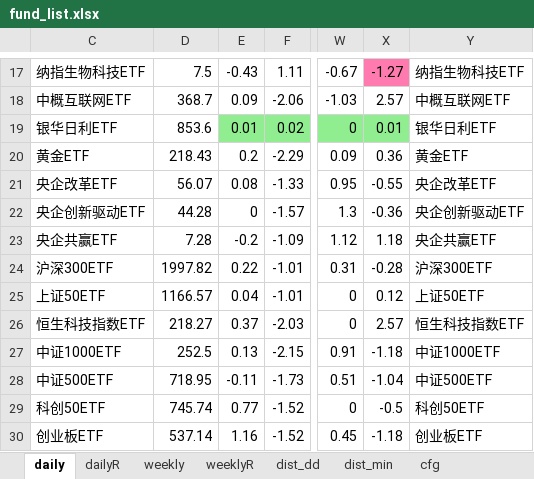
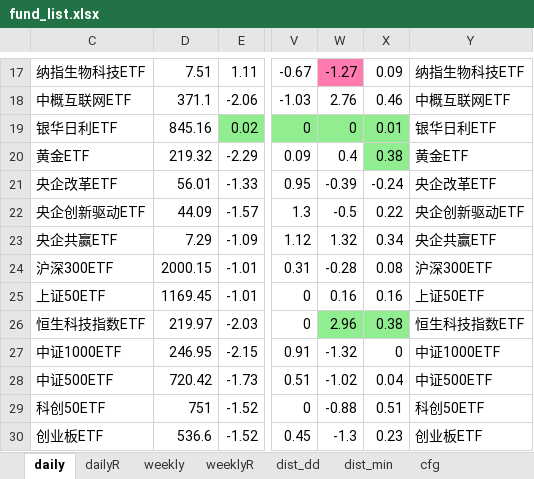
Before and after one commit to aixingkong/view, an Excel workbook: fund_list.xlsx, sheet daily, drawn as a sheet; only a part is shown, gaps mark what is left out; values as stored, in another font and other column widths than the file's, no borders; removed rows and columns are numbered as before the commit, all else as after; the diff covers the shown part only; the diff names each change by its address in the sheet, - before the commit and + after, or states it on an @@ line.

```diff
--- a/fund_list.xlsx (sheet daily)
+++ b/fund_list.xlsx (sheet daily)
-column E, rows 17-30: -0.43 | 0.09 | 0.01 | 0.2 | 0.08 | 0 | -0.2 | 0.22 | 0.04 | 0.37 | 0.13 | -0.11 | 0.77 | 1.16
+column W, rows 17-30: -1.27 | 2.76 | 0 | 0.4 | -0.39 | -0.5 | 1.32 | -0.28 | 0.16 | 2.96 | -1.32 | -1.02 | -0.88 | -1.3
-D17: 7.5
+D17: 7.51
-X17: -1.27
+X17: 0.09
-X17 fill: #FF7AAF
+X17 fill: none
-D18: 368.7
+D18: 371.1
-X18: 2.57
+X18: 0.46
-D19: 853.6
+D19: 845.16
-D20: 218.43
+D20: 219.32
-X20: 0.36
+X20: 0.38
-X20 fill: none
+X20 fill: #90EE90
-D21: 56.07
+D21: 56.01
-X21: -0.55
+X21: -0.24
-D22: 44.28
+D22: 44.09
-X22: -0.36
+X22: 0.22
-D23: 7.28
+D23: 7.29
-X23: 1.18
+X23: 0.34
-D24: 1997.82
+D24: 2000.15
-X24: -0.28
+X24: 0.08
-D25: 1166.57
+D25: 1169.45
-X25: 0.12
+X25: 0.16
-D26: 218.27
+D26: 219.97
-X26: 2.57
+X26: 0.38
-X26 fill: none
+X26 fill: #90EE90
-D27: 252.5
+D27: 246.95
-X27: -1.18
+X27: 0
-D28: 718.95
+D28: 720.42
-X28: -1.04
+X28: 0.04
-D29: 745.74
+D29: 751
-X29: -0.5
+X29: 0.51
-D30: 537.14
+D30: 536.6
-X30: -1.18
+X30: 0.23
```
Also changed, not shown: 141 edited cells and cell formats elsewhere in this sheet, sheet dailyR, sheet weeklyR, sheet weekly, hidden cells, 2 other files.
